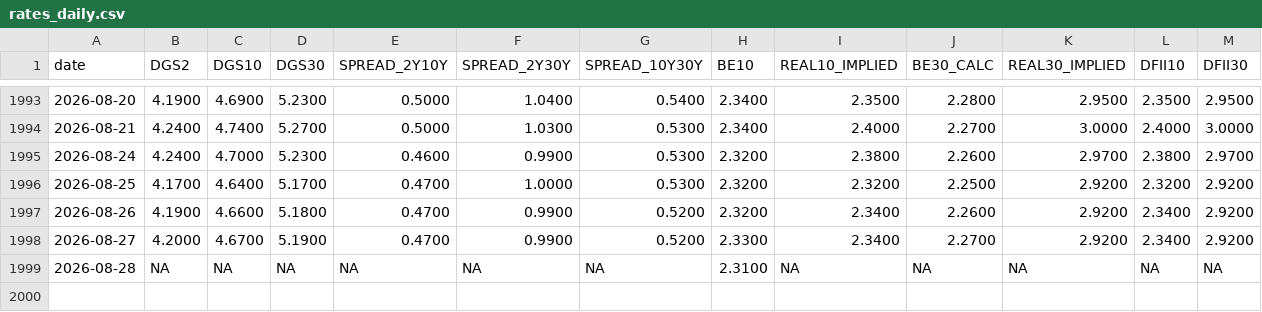
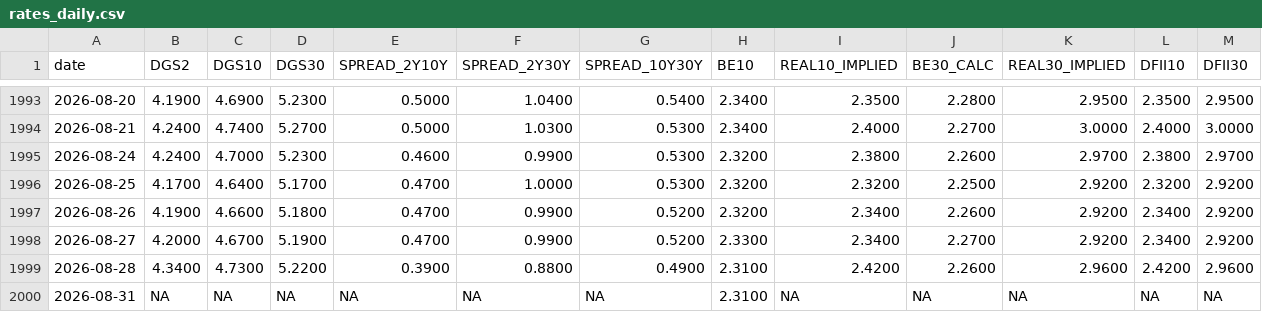
Before and after one commit to Leo-CZ/fed-rates-dashboard, a CSV file: data/fred/rates_daily.csv, drawn as a sheet; only a part is shown, gaps mark what is left out; addresses are those after the commit; rows hold the shown columns only; the diff names each change by its address in the sheet, - before the commit and + after, or states it on an @@ line.

Commit message:
Update rate dashboard data pipelines

```diff
--- a/data/fred/rates_daily.csv
+++ b/data/fred/rates_daily.csv
+row 1999: 2026-08-28 | 4.3400 | 4.7300 | 5.2200 | 0.3900 | 0.8800 | 0.4900 | 2.3100 | 2.4200 | 2.2600 | 2.9600 | 2.4200 | 2.9600
-A2000 (date): 2026-08-28
+A2000 (date): 2026-08-31
```
Also changed, not shown: data/fred/raw/DFII10.csv, data/fred/raw/DFII30.csv, 23 other files.
